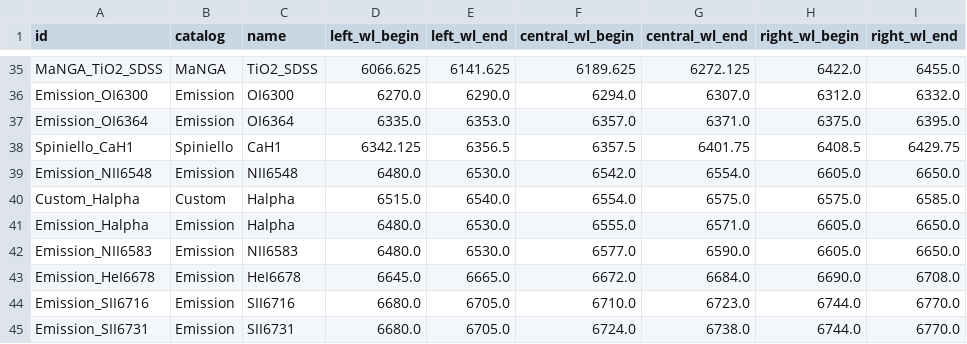
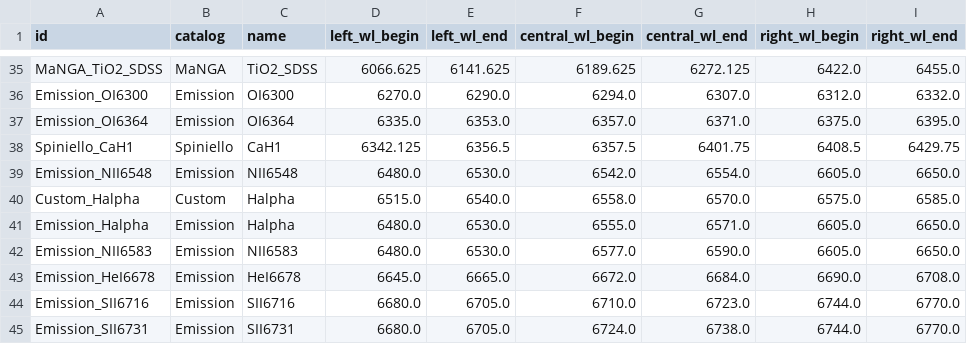
Before and after one commit to paranoya/population-synthesis-toolkit, a CSV file: src/pst/data/lick/atlas_spectral_indices.csv, drawn as a sheet; only a part is shown, gaps mark what is left out; the diff names each change by its address in the sheet, - before the commit and + after, or states it on an @@ line.

Commit message:
update ha

```diff
--- a/src/pst/data/lick/atlas_spectral_indices.csv
+++ b/src/pst/data/lick/atlas_spectral_indices.csv
-F40 (central_wl_begin): 6554.0
+F40 (central_wl_begin): 6558.0
-G40 (central_wl_end): 6575.0
+G40 (central_wl_end): 6570.0
```
